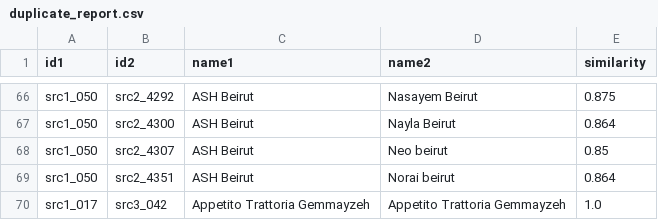
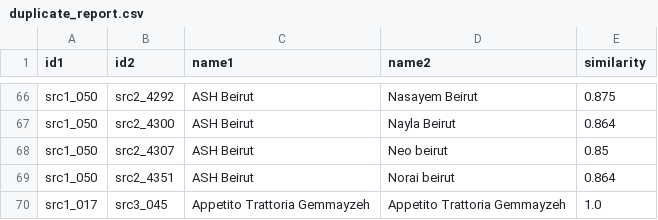
Before and after one commit to rawanb8/dining-analysis, a CSV file: merged/duplicate_report.csv, drawn as a sheet; only a part is shown, gaps mark what is left out.

```diff
--- a/merged/duplicate_report.csv
+++ b/merged/duplicate_report.csv
@@ -69,2 +69,2 @@ src1_050,src2_4307,ASH Beirut,Neo beirut,0.85
 src1_050,src2_4351,ASH Beirut,Norai beirut,0.864
-src1_017,src3_042,Appetito Trattoria Gemmayzeh,Appetito Trattoria Gemmayzeh,1.0
+src1_017,src3_045,Appetito Trattoria Gemmayzeh,Appetito Trattoria Gemmayzeh,1.0
```
Also changed, not shown: cleaned/Wandorlog_restaurants_clean.csv, machine_learning/master_restaurants_enriched.csv, 14 other files.
